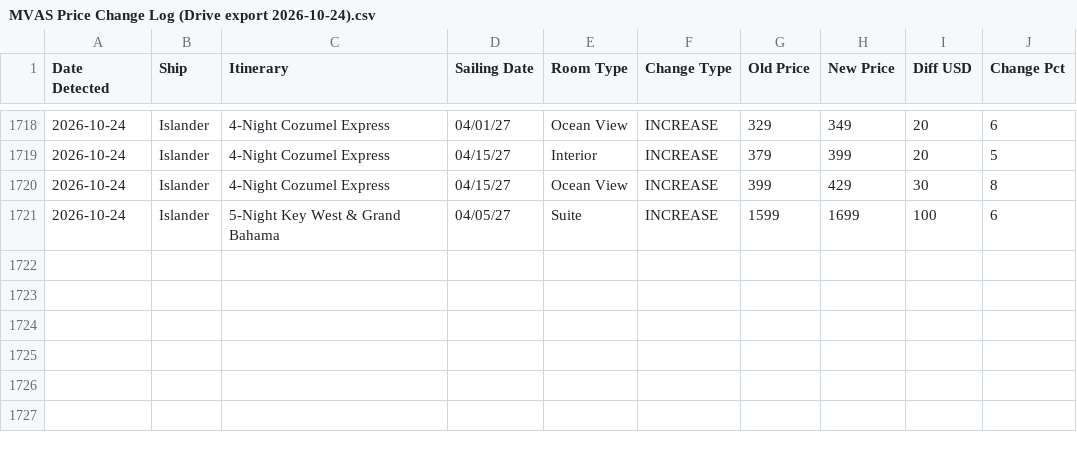
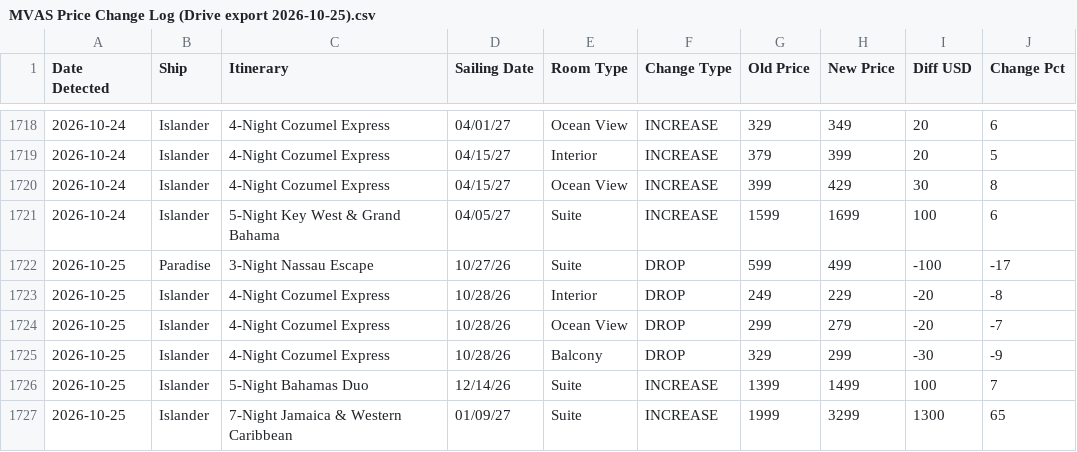
Before and after one commit to ccola4me2/mvascruisedeals, a CSV file: data/raw/MVAS Price Change Log (Drive export 2026-10-25).csv (was data/raw/MVAS Price Change Log (Drive export 2026-10-24).csv), drawn as a sheet; only a part is shown, gaps mark what is left out; the diff names each change by its address in the sheet, - before the commit and + after, or states it on an @@ line.

```diff
--- a/data/raw/MVAS Price Change Log (Drive export 2026-10-24).csv
+++ b/data/raw/MVAS Price Change Log (Drive export 2026-10-25).csv
+row 1722: 2026-10-25 | Paradise | 3-Night Nassau Escape | 10/27/26 | Suite | DROP | 599 | 499 | -100 | -17
+row 1723: 2026-10-25 | Islander | 4-Night Cozumel Express | 10/28/26 | Interior | DROP | 249 | 229 | -20 | -8
+row 1724: 2026-10-25 | Islander | 4-Night Cozumel Express | 10/28/26 | Ocean View | DROP | 299 | 279 | -20 | -7
+row 1725: 2026-10-25 | Islander | 4-Night Cozumel Express | 10/28/26 | Balcony | DROP | 329 | 299 | -30 | -9
+row 1726: 2026-10-25 | Islander | 5-Night Bahamas Duo | 12/14/26 | Suite | INCREASE | 1399 | 1499 | 100 | 7
+row 1727: 2026-10-25 | Islander | 7-Night Jamaica & Western Caribbean | 01/09/27 | Suite | INCREASE | 1999 | 3299 | 1300 | 65
```
Also changed, not shown: 2 other files.
